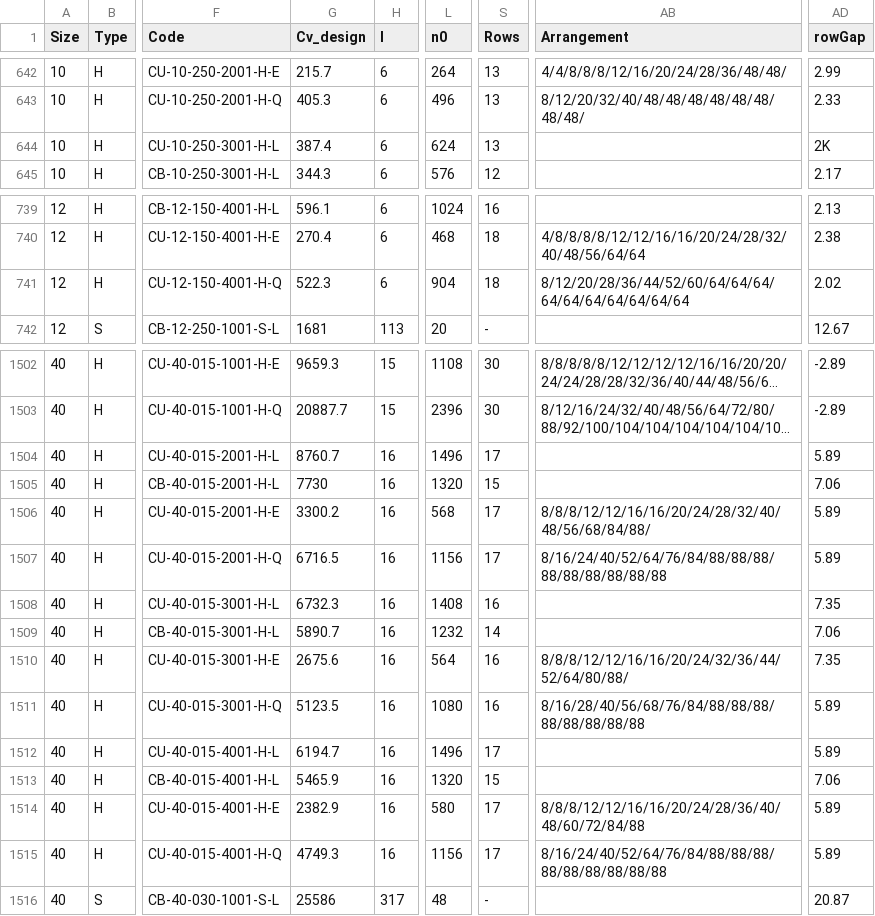
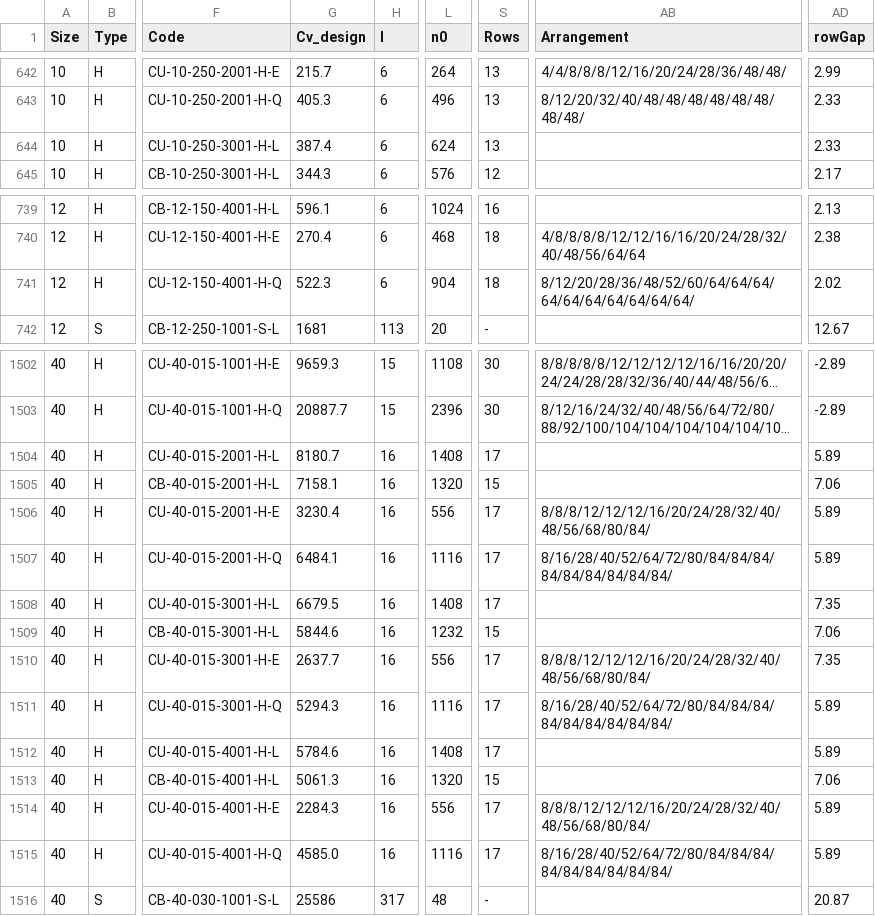
Before and after one commit to JonBradley100/control-valve-sizing, a CSV file: public/data/trimDatabase.csv, drawn as a sheet; only a part is shown, gaps mark what is left out; long unchanged cells end in …; the diff covers the shown part only; the diff names each change by its address in the sheet, - before the commit and + after, or states it on an @@ line.

```diff
--- a/public/data/trimDatabase.csv
+++ b/public/data/trimDatabase.csv
-AD644 (rowGap): 2K
+AD644 (rowGap): 2.33
-AB741 (Arrangement): 8/12/20/28/36/44/52/60/64/64/64/64/64/64/64/64/64/64
+AB741 (Arrangement): 8/12/20/28/36/48/52/60/64/64/64/64/64/64/64/64/64/64/
-G1504 (Cv_design): 8760.7
+G1504 (Cv_design): 8180.7
-L1504 (n0): 1496
+L1504 (n0): 1408
-G1505 (Cv_design): 7730
+G1505 (Cv_design): 7158.1
-G1506 (Cv_design): 3300.2
+G1506 (Cv_design): 3230.4
-L1506 (n0): 568
+L1506 (n0): 556
-AB1506 (Arrangement): 8/8/8/12/12/16/16/20/24/28/32/40/48/56/68/84/88/
+AB1506 (Arrangement): 8/8/8/12/12/12/16/20/24/28/32/40/48/56/68/80/84/
-G1507 (Cv_design): 6716.5
+G1507 (Cv_design): 6484.1
-L1507 (n0): 1156
+L1507 (n0): 1116
-AB1507 (Arrangement): 8/16/24/40/52/64/76/84/88/88/88/88/88/88/88/88/88
+AB1507 (Arrangement): 8/16/28/40/52/64/72/80/84/84/84/84/84/84/84/84/84/
-G1508 (Cv_design): 6732.3
+G1508 (Cv_design): 6679.5
-S1508 (Rows): 16
+S1508 (Rows): 17
-G1509 (Cv_design): 5890.7
+G1509 (Cv_design): 5844.6
-S1509 (Rows): 14
+S1509 (Rows): 15
-G1510 (Cv_design): 2675.6
+G1510 (Cv_design): 2637.7
-L1510 (n0): 564
+L1510 (n0): 556
-S1510:S1511 (Rows): 16
+S1510:S1511 (Rows): 17
-AB1510 (Arrangement): 8/8/8/12/12/16/16/20/24/32/36/44/52/64/80/88/
+AB1510 (Arrangement): 8/8/8/12/12/12/16/20/24/28/32/40/48/56/68/80/84/
-G1511 (Cv_design): 5123.5
+G1511 (Cv_design): 5294.3
-L1511 (n0): 1080
+L1511 (n0): 1116
-AB1511 (Arrangement): 8/16/28/40/56/68/76/84/88/88/88/88/88/88/88/88
+AB1511 (Arrangement): 8/16/28/40/52/64/72/80/84/84/84/84/84/84/84/84/84/
-G1512 (Cv_design): 6194.7
+G1512 (Cv_design): 5784.6
-L1512 (n0): 1496
+L1512 (n0): 1408
-G1513 (Cv_design): 5465.9
+G1513 (Cv_design): 5061.3
-G1514 (Cv_design): 2382.9
+G1514 (Cv_design): 2284.3
-L1514 (n0): 580
+L1514 (n0): 556
-AB1514 (Arrangement): 8/8/8/12/12/16/16/20/24/28/36/40/48/60/72/84/88
+AB1514 (Arrangement): 8/8/8/12/12/12/16/20/24/28/32/40/48/56/68/80/84/
-G1515 (Cv_design): 4749.3
+G1515 (Cv_design): 4585.0
-L1515 (n0): 1156
+L1515 (n0): 1116
-AB1515 (Arrangement): 8/16/24/40/52/64/76/84/88/88/88/88/88/88/88/88/88
+AB1515 (Arrangement): 8/16/28/40/52/64/72/80/84/84/84/84/84/84/84/84/84/
```
Also changed, not shown: 78 edited cells elsewhere in this file.
